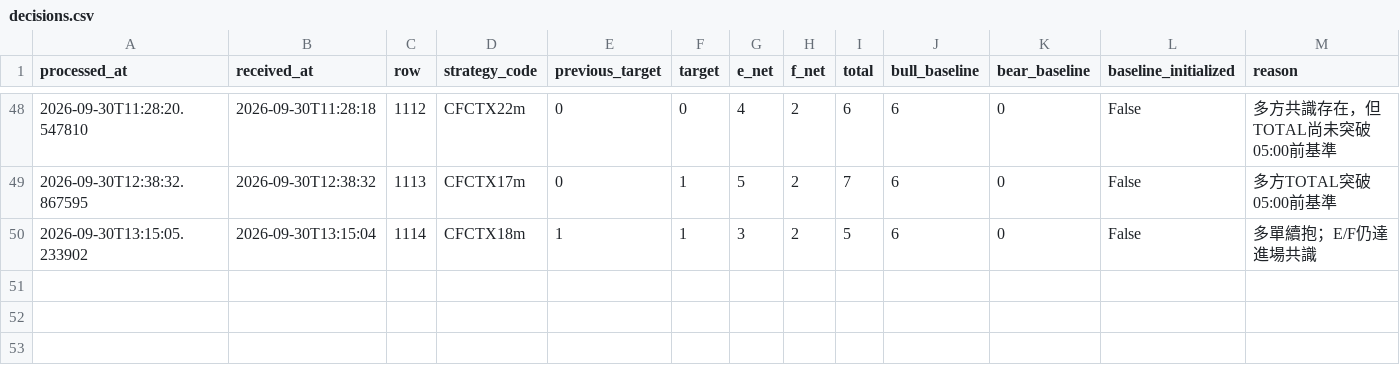
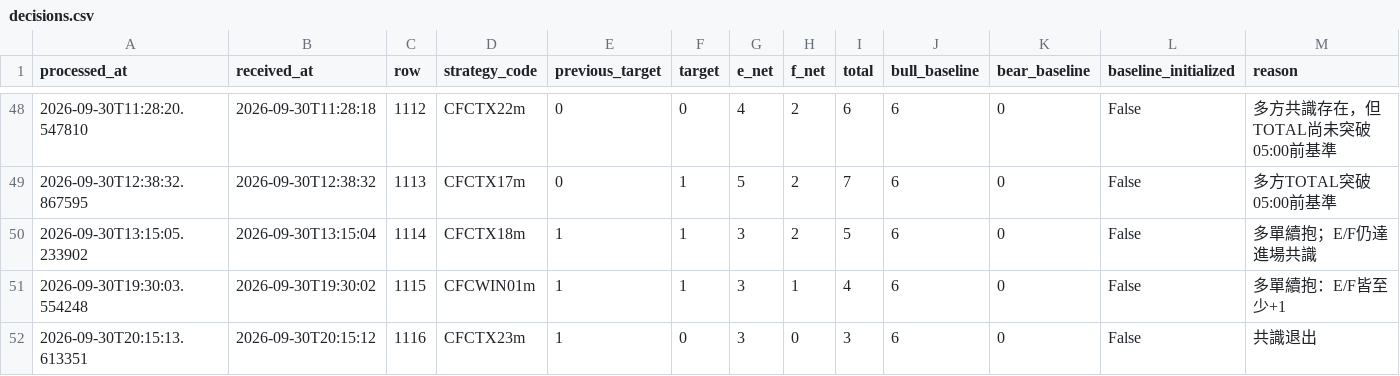
Before and after one commit to liugoldent/monitor, a CSV file: backend-futures-py/ef-hysteresis-total-breakout-strategy/records/decisions.csv, drawn as a sheet; only a part is shown, gaps mark what is left out.

```diff
--- a/backend-futures-py/ef-hysteresis-total-breakout-strategy/records/decisions.csv
+++ b/backend-futures-py/ef-hysteresis-total-breakout-strategy/records/decisions.csv
@@ -50 +50,3 @@ processed_at,received_at,row,strategy_code,previous_target,target,e_net,f_net,to
 2026-09-30T13:15:05.233902,2026-09-30T13:15:04,1114,CFCTX18m,1,1,3,2,5,6,0,False,多單續抱；E/F仍達進場共識
+2026-09-30T19:30:03.554248,2026-09-30T19:30:02,1115,CFCWIN01m,1,1,3,1,4,6,0,False,多單續抱：E/F皆至少+1
+2026-09-30T20:15:13.613351,2026-09-30T20:15:12,1116,CFCTX23m,1,0,3,0,3,6,0,False,共識退出
```
Also changed, not shown: backend-futures-py/tv_doc/six_strategy_signal_events.csv, 4 other files.
